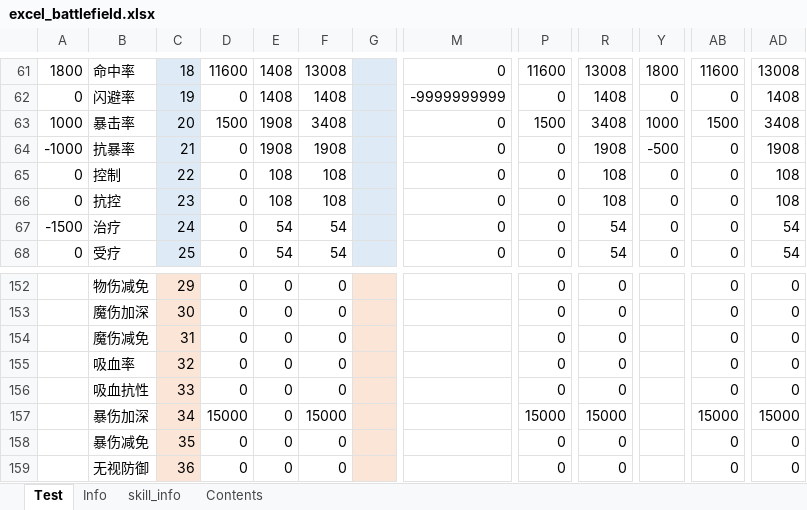
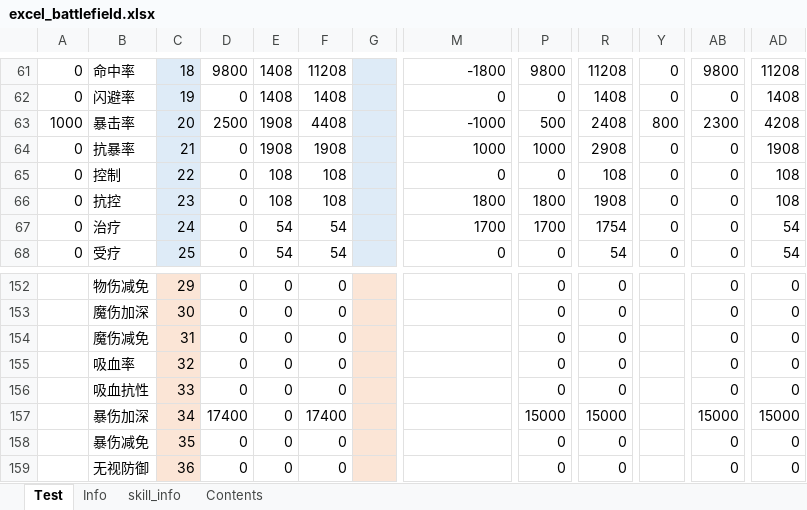
Before and after one commit to Tillfore/Turn-basedBattleSimuBook, an Excel workbook: excel_battlefield.xlsx, sheet Test, drawn as a sheet; only a part is shown, gaps mark what is left out; values as stored, in another font and other column widths than the file's, no borders; conditional formats not drawn; the diff covers the shown part only; the diff names each change by its address in the sheet, - before the commit and + after, or states it on an @@ line.

```diff
--- a/excel_battlefield.xlsx (sheet Test)
+++ b/excel_battlefield.xlsx (sheet Test)
-A61: 1800
+A61: 0
-D61: 11600
+D61: 9800
-F61: 13008
+F61: 11208
-M61: 0
+M61: -1800
-P61: 11600
+P61: 9800
-R61: 13008
+R61: 11208
-Y61: 1800
+Y61: 0
-AB61: 11600
+AB61: 9800
-AD61: 13008
+AD61: 11208
-M62: -9999999999
+M62: 0
-D63: 1500
+D63: 2500
-F63: 3408
+F63: 4408
-M63: 0
+M63: -1000
-P63: 1500
+P63: 500
-R63: 3408
+R63: 2408
-Y63: 1000
+Y63: 800
-AB63: 1500
+AB63: 2300
-AD63: 3408
+AD63: 4208
-A64: -1000
+A64: 0
-M64: 0
+M64: 1000
-P64: 0
+P64: 1000
-R64: 1908
+R64: 2908
-Y64: -500
+Y64: 0
-M66: 0
+M66: 1800
-P66: 0
+P66: 1800
-R66: 108
+R66: 1908
-A67: -1500
+A67: 0
-M67: 0
+M67: 1700
-P67: 0
+P67: 1700
-R67: 54
+R67: 1754
-D157: 15000
+D157: 17400
-F157: 15000
+F157: 17400
```
Also changed, not shown: 6 added rows, 6 removed rows and 182 edited cells elsewhere in this sheet, sheet Info, sheet Contents, 1 other file.
